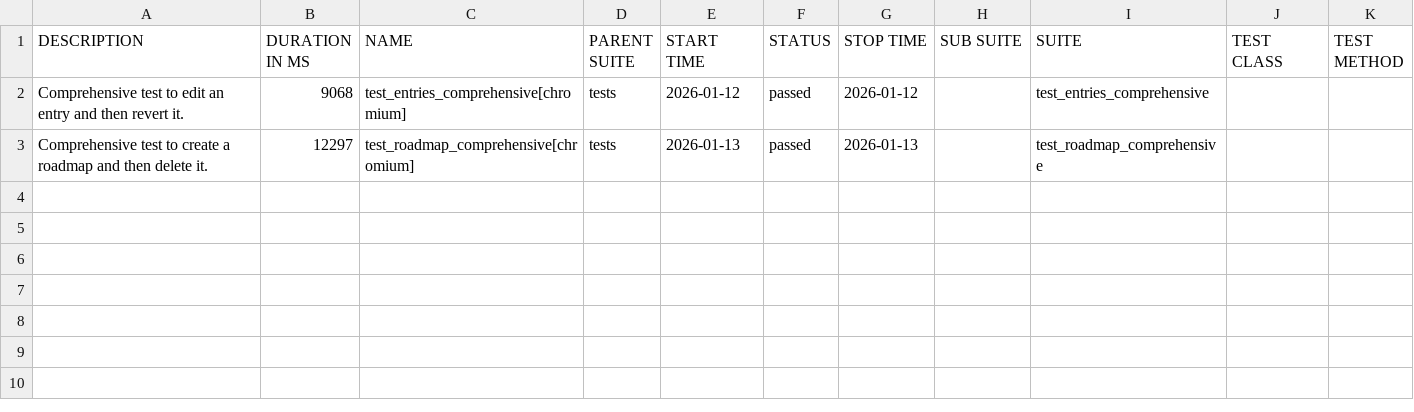
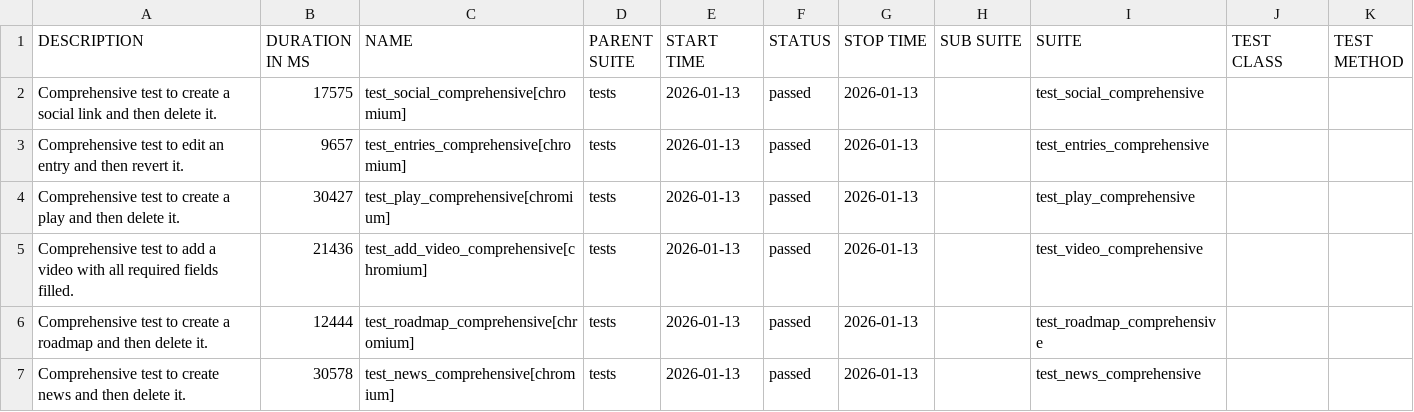
Before and after one commit to or4ngeboston/CryptoCatAutotest, a CSV file: allure-report/data/suites.csv, drawn as a sheet.

Commit message:
edited allure results with antigravity

```diff
--- a/allure-report/data/suites.csv
+++ b/allure-report/data/suites.csv
@@ -1,7 +1,19 @@
 "DESCRIPTION","DURATION IN MS","NAME","PARENT SUITE","START TIME","STATUS","STOP TIME","SUB SUITE","SUITE","TEST CLASS","TEST METHOD"
-"
-Comprehensive test to edit an entry and then revert it.
-","9068","test_entries_comprehensive[chromium]","tests","2026-01-12","passed","2026-01-12","","test_entries_comprehensive","",""
-"
-Comprehensive test to create a roadmap and then delete it.
-","12297","test_roadmap_comprehensive[chromium]","tests","2026-01-13","passed","2026-01-13","","test_roadmap_comprehensive","",""
+"
+Comprehensive test to create a social link and then delete it.
+","17575","test_social_comprehensive[chromium]","tests","2026-01-13","passed","2026-01-13","","test_social_comprehensive","",""
+"
+Comprehensive test to edit an entry and then revert it.
+","9657","test_entries_comprehensive[chromium]","tests","2026-01-13","passed","2026-01-13","","test_entries_comprehensive","",""
+"
+Comprehensive test to create a play and then delete it.
+","30427","test_play_comprehensive[chromium]","tests","2026-01-13","passed","2026-01-13","","test_play_comprehensive","",""
+"
+Comprehensive test to add a video with all required fields filled.
+","21436","test_add_video_comprehensive[chromium]","tests","2026-01-13","passed","2026-01-13","","test_video_comprehensive","",""
+"
+Comprehensive test to create a roadmap and then delete it.
+","12444","test_roadmap_comprehensive[chromium]","tests","2026-01-13","passed","2026-01-13","","test_roadmap_comprehensive","",""
+"
+Comprehensive test to create news and then delete it.
+","30578","test_news_comprehensive[chromium]","tests","2026-01-13","passed","2026-01-13","","test_news_comprehensive","",""
```
Also changed, not shown: 58 other files.
